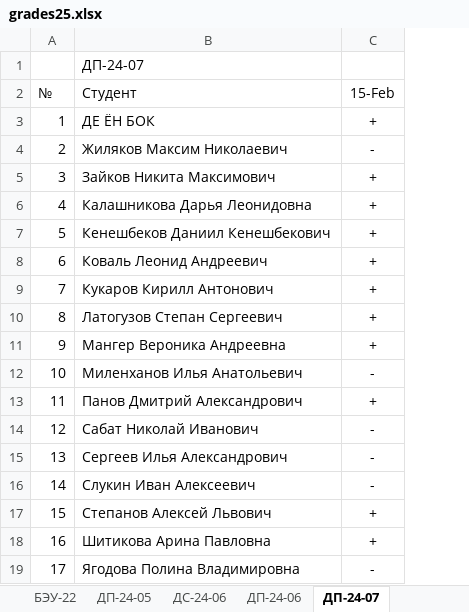
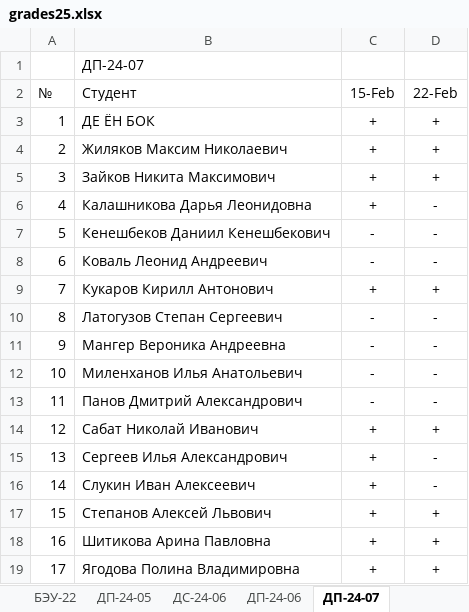
Before and after one commit to TheBandik/vvsu, an Excel workbook: grades25.xlsx, sheet ДП-24-07, drawn as a sheet; values as stored, in another font and other column widths than the file's, no borders; conditional formats not drawn; the diff names each change by its address in the sheet, - before the commit and + after, or states it on an @@ line.

```diff
--- a/grades25.xlsx (sheet ДП-24-07)
+++ b/grades25.xlsx (sheet ДП-24-07)
+column D (22-Feb), rows 3-19: + | + | + | - | - | - | + | - | - | - | - | + | - | - | + | + | +
-C4 (15-Feb): -
+C4 (15-Feb): +
-C7:C8 (15-Feb): +
+C7:C8 (15-Feb): -
-C10:C11 (15-Feb): +
+C10:C11 (15-Feb): -
-C13 (15-Feb): +
+C13 (15-Feb): -
-C14:C16 (15-Feb): -
+C14:C16 (15-Feb): +
-C19 (15-Feb): -
+C19 (15-Feb): +
```
Also changed, not shown: sheet С-ОДЛ-23, sheet СО-ЮП-24, sheet СО-РД-22, sheet СО-РД-24.
